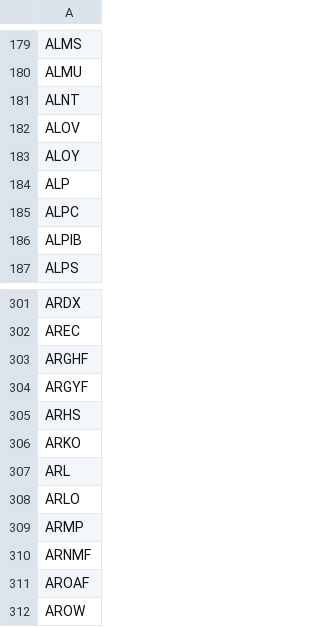
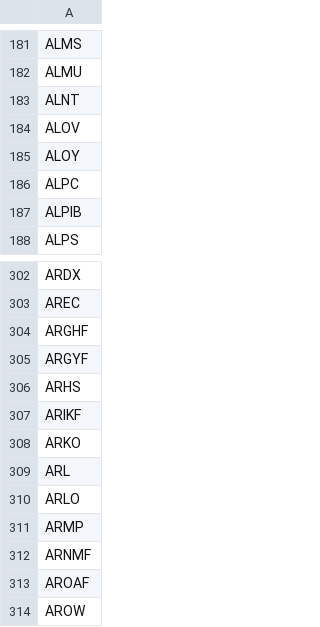
Before and after one commit to JuanFigueroaDS/smallcaps, a CSV file: universe.csv, drawn as a sheet; only a part is shown, gaps mark what is left out; removed rows and columns are numbered as before the commit, all else as after; the diff covers the shown part only; the diff names each change by its address in the sheet, - before the commit and + after, or states it on an @@ line.

```diff
--- a/universe.csv
+++ b/universe.csv
-row 184: ALP
+row 307: ARIKF
```
Also changed, not shown: 4 added rows and 2 removed rows elsewhere in this file, 1 other file.
